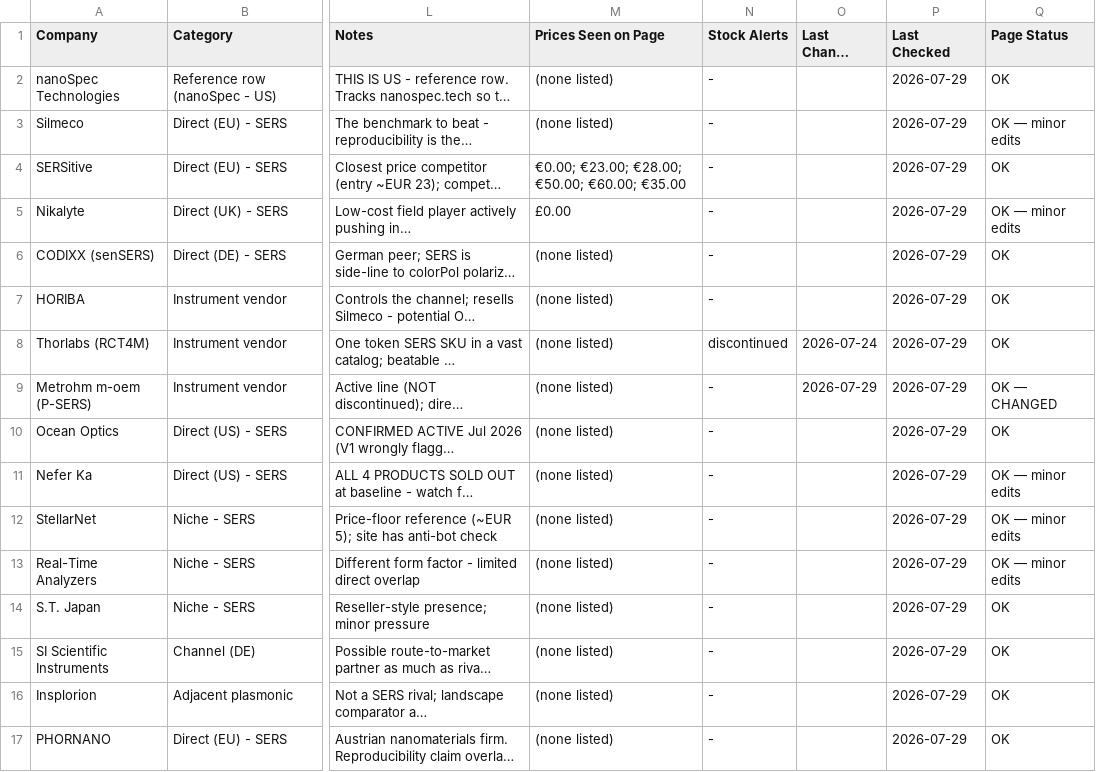
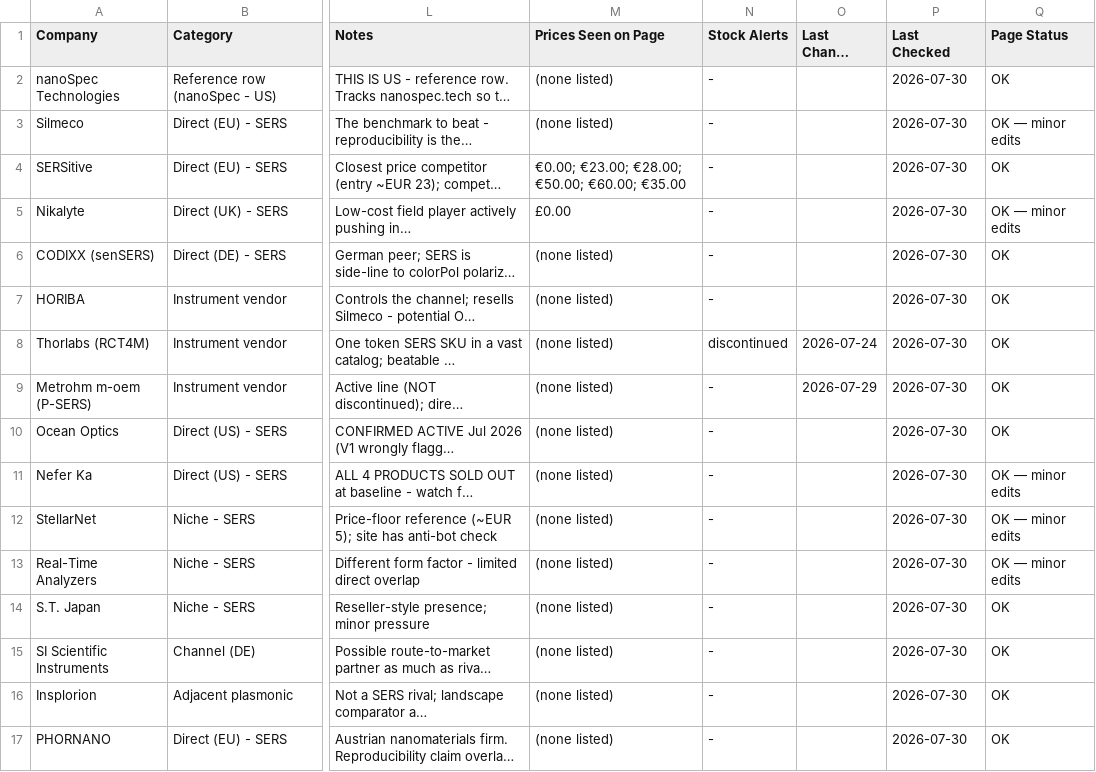
Before and after one commit to ethanlin12369/Auto-Competitor-List, a CSV file: competitor_list.csv, drawn as a sheet; only a part is shown, gaps mark what is left out; long unchanged cells end in …; the diff names each change by its address in the sheet, - before the commit and + after, or states it on an @@ line.

```diff
--- a/competitor_list.csv
+++ b/competitor_list.csv
-P2:P17 (Last Checked): 2026-07-29
+P2:P17 (Last Checked): 2026-07-30
-Q9 (Page Status): OK — CHANGED
+Q9 (Page Status): OK
```
Also changed, not shown: pfas_competitor_list.csv, technical_comparison.csv, 25 other files.
